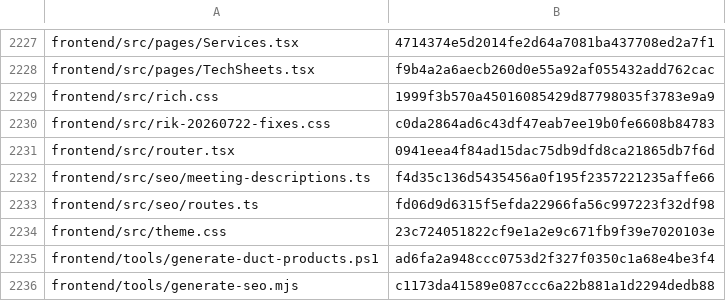
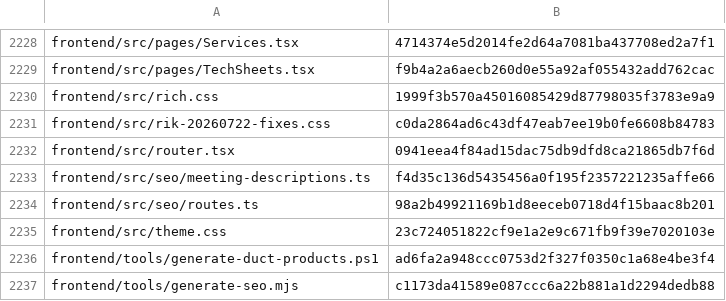
Before and after one commit to vstoilsky-svg/rik-site, a CSV file: MANIFEST.csv, drawn as a sheet; only a part is shown, gaps mark what is left out; the diff covers the shown part only.

```diff
--- a/MANIFEST.csv
+++ b/MANIFEST.csv
@@ -2232,3 +2233,3 @@
 "frontend/src/seo/meeting-descriptions.ts","f4d35c136d5435456a0f195f2357221235affe66"
-"frontend/src/seo/routes.ts","fd06d9d6315f5efda22966fa56c997223f32df98"
+"frontend/src/seo/routes.ts","98a2b49921169b1d8eeceb0718d4f15baac8b201"
 "frontend/src/theme.css","23c724051822cf9e1a2e9c671fb9f39e7020103e"
```
Also changed, not shown: 2 added rows, 1 removed row and 5 edited cells elsewhere in this file, 9 other files.
